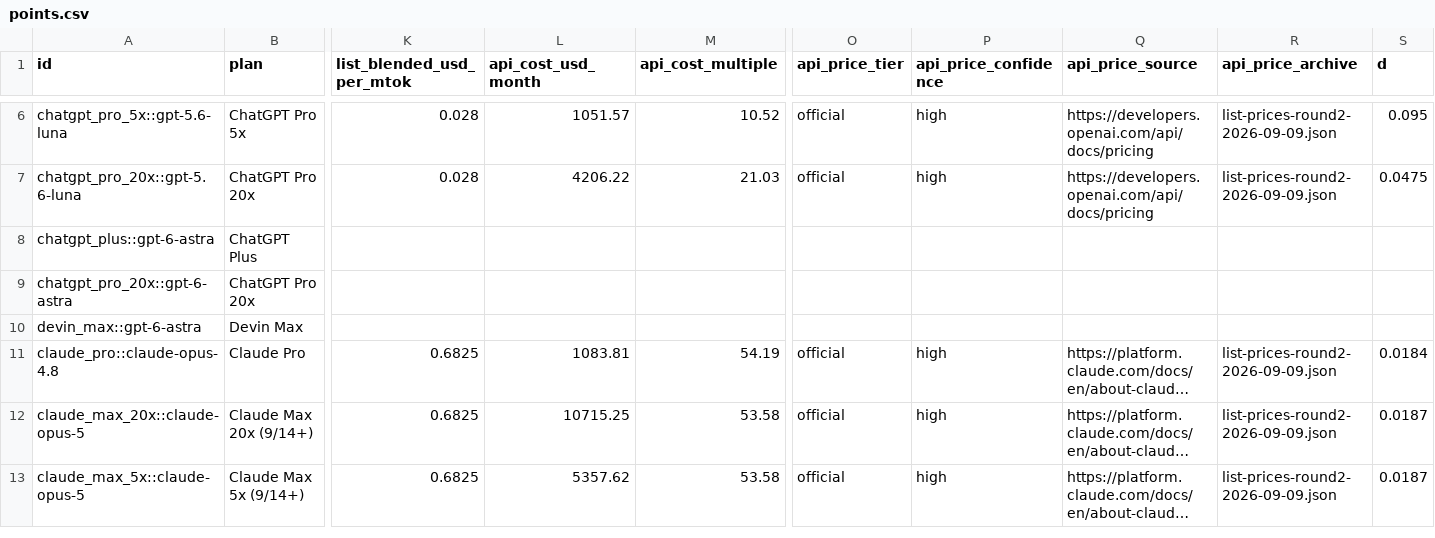
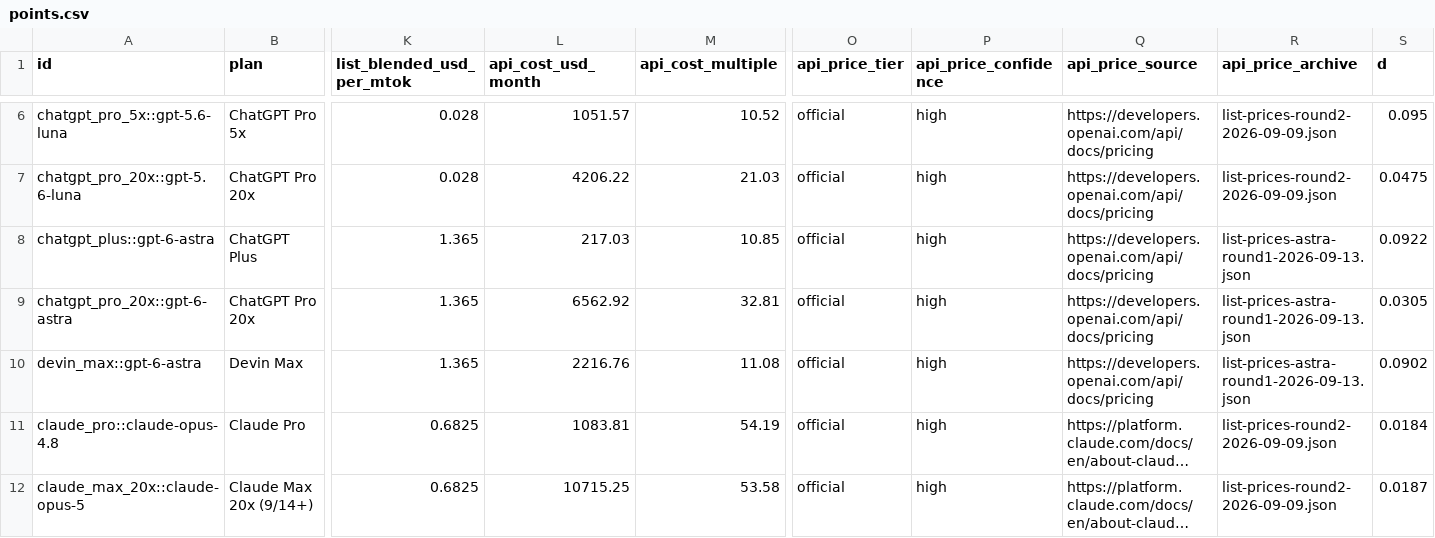
Before and after one commit to revolt3r/real-api-pricing, a CSV file: derived/points.csv, drawn as a sheet; only a part is shown, gaps mark what is left out; the shorter side is filled out with more unchanged rows; long unchanged cells end in …; the diff names each change by its address in the sheet, - before the commit and + after, or states it on an @@ line.

```diff
--- a/derived/points.csv
+++ b/derived/points.csv
-K8:K10 (list_blended_usd_per_mtok): (empty)
+K8:K10 (list_blended_usd_per_mtok): 1.365
-L8 (api_cost_usd_month): (empty)
+L8 (api_cost_usd_month): 217.03
-M8 (api_cost_multiple): (empty)
+M8 (api_cost_multiple): 10.85
-O8:O10 (api_price_tier): (empty)
+O8:O10 (api_price_tier): official
-P8:P10 (api_price_confidence): (empty)
+P8:P10 (api_price_confidence): high
-Q8:Q10 (api_price_source): (empty)
+Q8:Q10 (api_price_source): https://developers.openai.com/api/docs/pricing
-R8:R10 (api_price_archive): (empty)
+R8:R10 (api_price_archive): list-prices-astra-round1-2026-09-13.json
-S8 (d): (empty)
+S8 (d): 0.0922
-L9 (api_cost_usd_month): (empty)
+L9 (api_cost_usd_month): 6562.92
-M9 (api_cost_multiple): (empty)
+M9 (api_cost_multiple): 32.81
-S9 (d): (empty)
+S9 (d): 0.0305
-L10 (api_cost_usd_month): (empty)
+L10 (api_cost_usd_month): 2216.76
-M10 (api_cost_multiple): (empty)
+M10 (api_cost_multiple): 11.08
-S10 (d): (empty)
+S10 (d): 0.0902
```
Also changed, not shown: derived/plan-value.csv, 4 other files.
